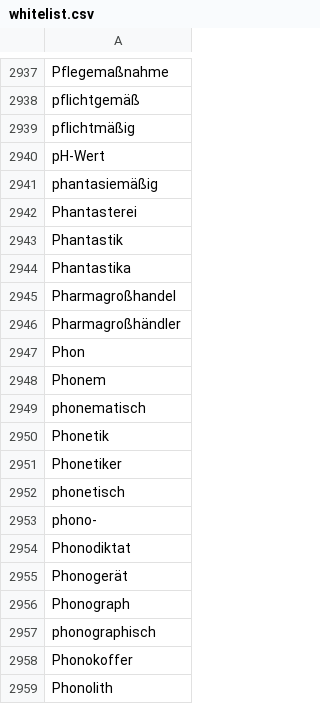
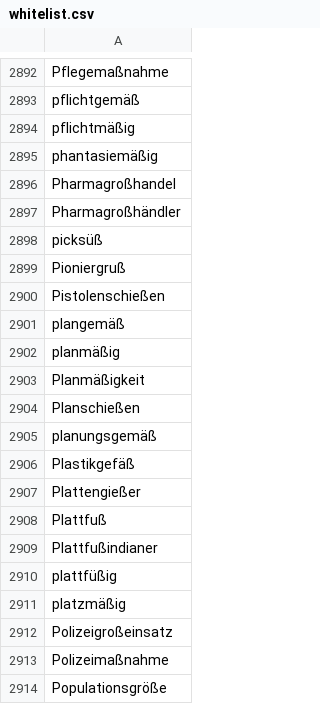
Before and after one commit to pdl-lex/pdl-lt-dictconsistency, a CSV file: tools/spellings/whitelist.csv, drawn as a sheet; only a part is shown, gaps mark what is left out; the shorter side is filled out with more unchanged rows; removed rows and columns are numbered as before the commit, all else as after; the diff covers the shown part only; the diff names each change by its address in the sheet, - before the commit and + after, or states it on an @@ line.

```diff
--- a/tools/spellings/whitelist.csv
+++ b/tools/spellings/whitelist.csv
-row 2940: pH-Wert
-row 2942: Phantasterei
-row 2943: Phantastik
-row 2944: Phantastika
-row 2947: Phon
-row 2948: Phonem
-row 2949: phonematisch
-row 2950: Phonetik
-row 2951: Phonetiker
-row 2952: phonetisch
-row 2953: phono-
-row 2954: Phonodiktat
-row 2955: Phonogerät
-row 2956: Phonograph
-row 2957: phonographisch
-row 2958: Phonokoffer
-row 2959: Phonolith
```
Also changed, not shown: 111 removed rows and 11 moved rows elsewhere in this file, tools/spellings/supplement.csv, 6 other files.
